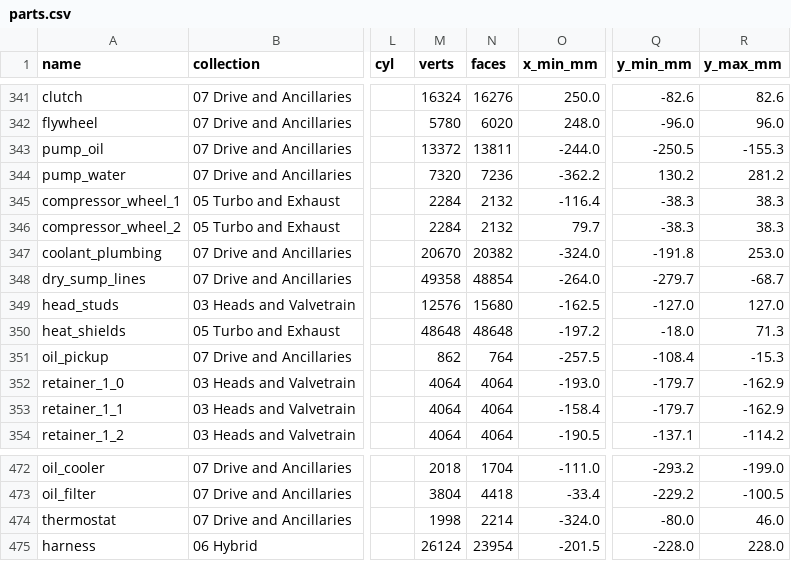
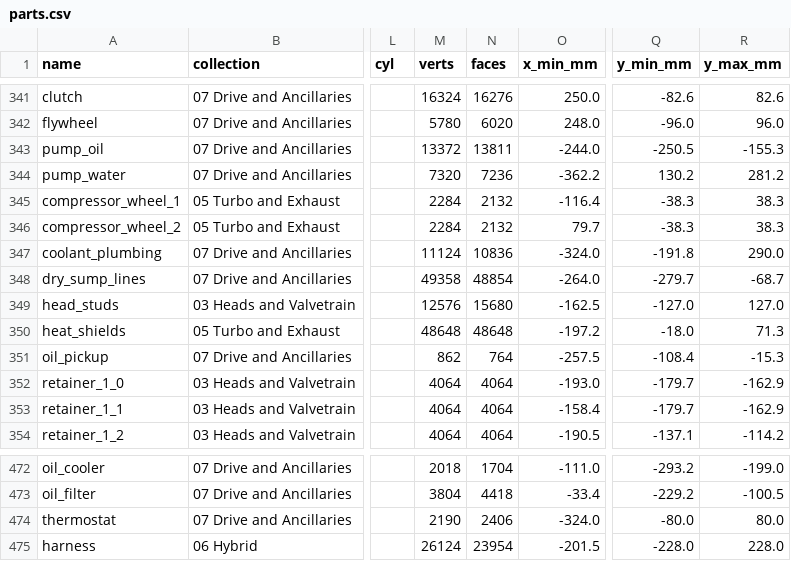
Before and after one commit to krabduke/car-engine-v8-hybrid, a CSV file: build/parts.csv, drawn as a sheet; only a part is shown, gaps mark what is left out; the diff names each change by its address in the sheet, - before the commit and + after, or states it on an @@ line.

```diff
--- a/build/parts.csv
+++ b/build/parts.csv
-M347 (verts): 20670
+M347 (verts): 11124
-N347 (faces): 20382
+N347 (faces): 10836
-R347 (y_max_mm): 253.0
+R347 (y_max_mm): 290.0
-M474 (verts): 1998
+M474 (verts): 2190
-N474 (faces): 2214
+N474 (faces): 2406
-R474 (y_max_mm): 46.0
+R474 (y_max_mm): 80.0
```
Also changed, not shown: 7 other files.
